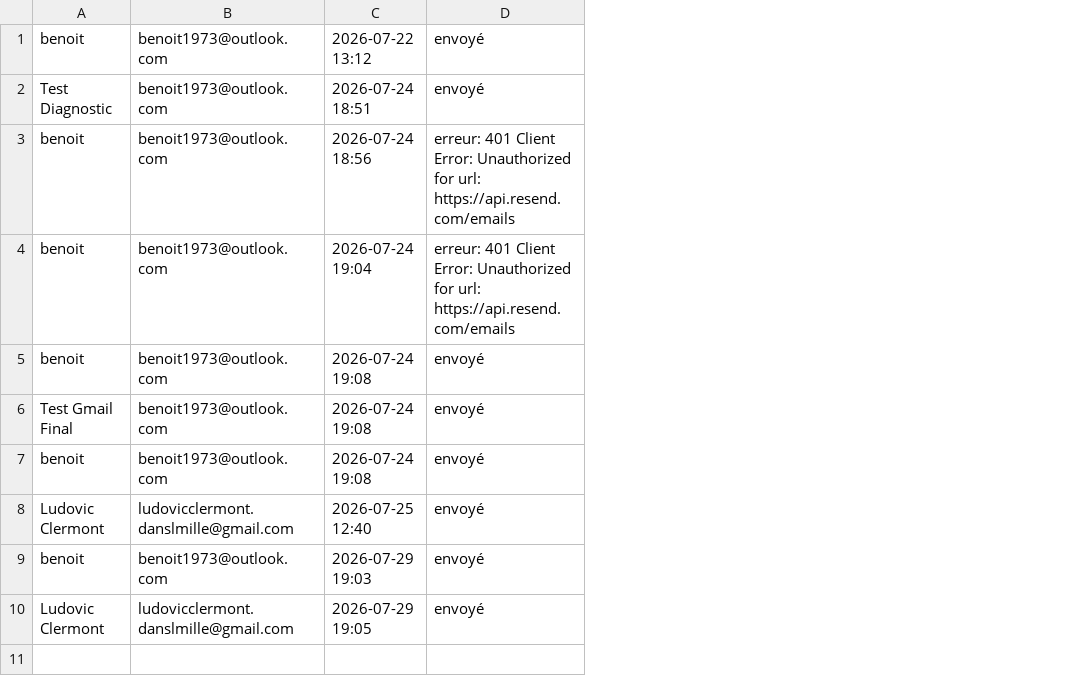
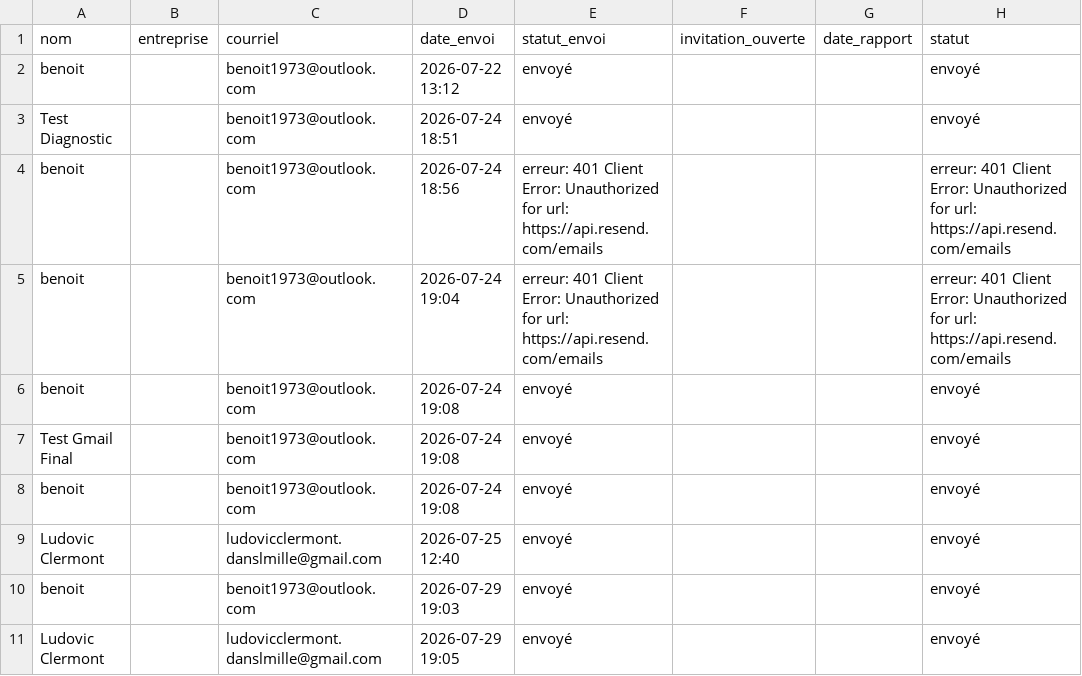
Before and after one commit to 88c47pwp5k-hub/prospect2-master, a CSV file: prospects.csv, drawn as a sheet; addresses are those after the commit; the diff names each change by its address in the sheet, - before the commit and + after, or states it on an @@ line.

```diff
--- a/prospects.csv
+++ b/prospects.csv
+column B, empty
+column F, empty
+column G, empty
+column H, rows 2-11: envoyé | envoyé | erreur: 401 Client Error: Unauthorized for url: https://api.resend.com/emails | erreur: 401 Client Error: Unauthorized for url: https://api.resend.com/emails | envoyé | envoyé | envoyé | envoyé | envoyé | envoyé
+row 1: nom | entreprise | courriel | date_envoi | statut_envoi | invitation_ouverte | date_rapport | statut
```
Also changed, not shown: 3 other files.
